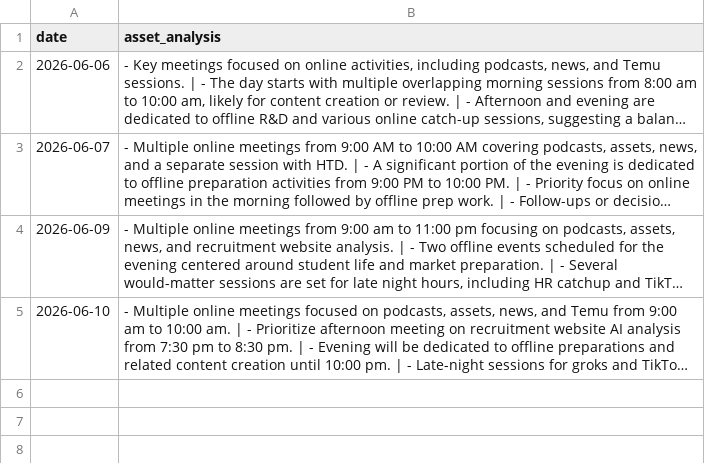
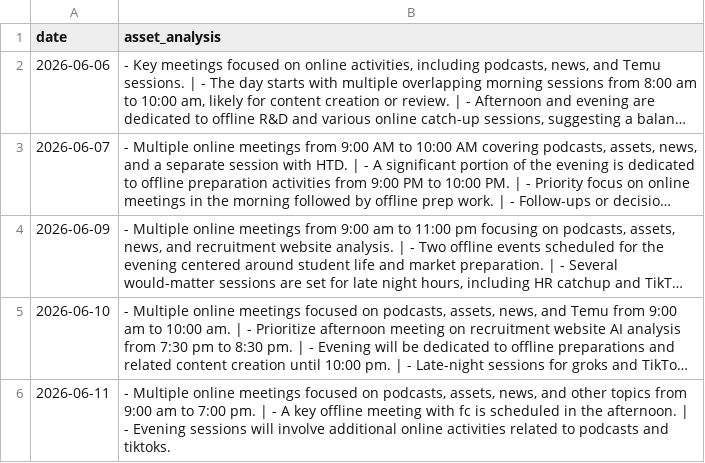
Before and after one commit to toiflow/ts-event, a CSV file: would/LOG-METRIC-2026Q2.csv, drawn as a sheet; long unchanged cells end in …; the diff names each change by its address in the sheet, - before the commit and + after, or states it on an @@ line.

Commit message:
would-update: log 2026-06-11

```diff
--- a/would/LOG-METRIC-2026Q2.csv
+++ b/would/LOG-METRIC-2026Q2.csv
+row 6: 2026-06-11 | - Multiple online meetings focused on podcasts, assets, news, and other topics from 9:00 am to 7:00 pm. | - A key offline meeting with fc is scheduled in the afternoon. | - Evening sessions will involve additional online activities related to podcasts and tiktoks.
```
